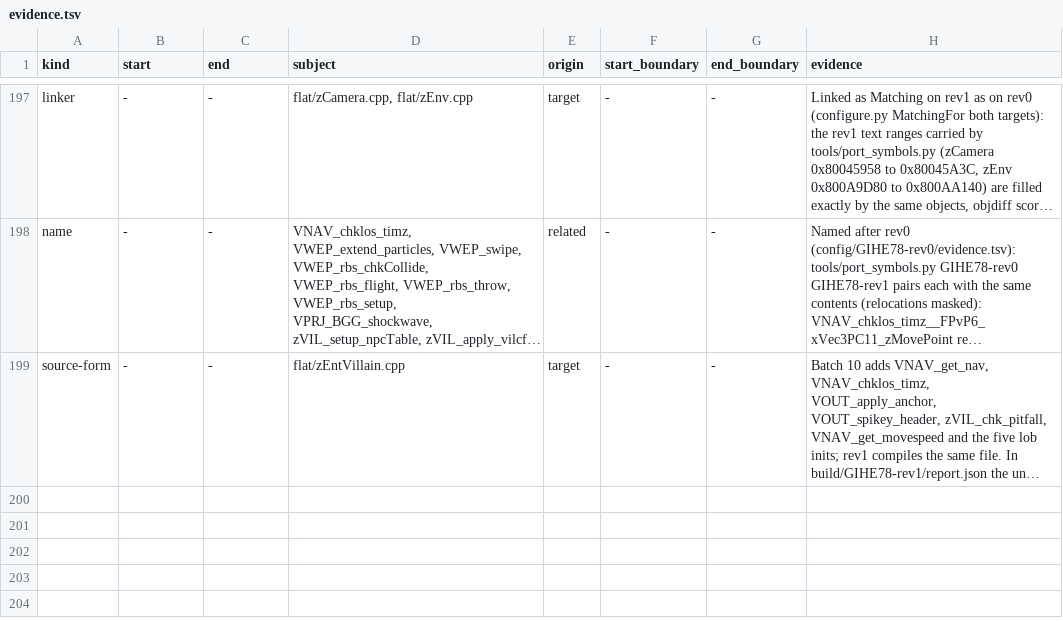
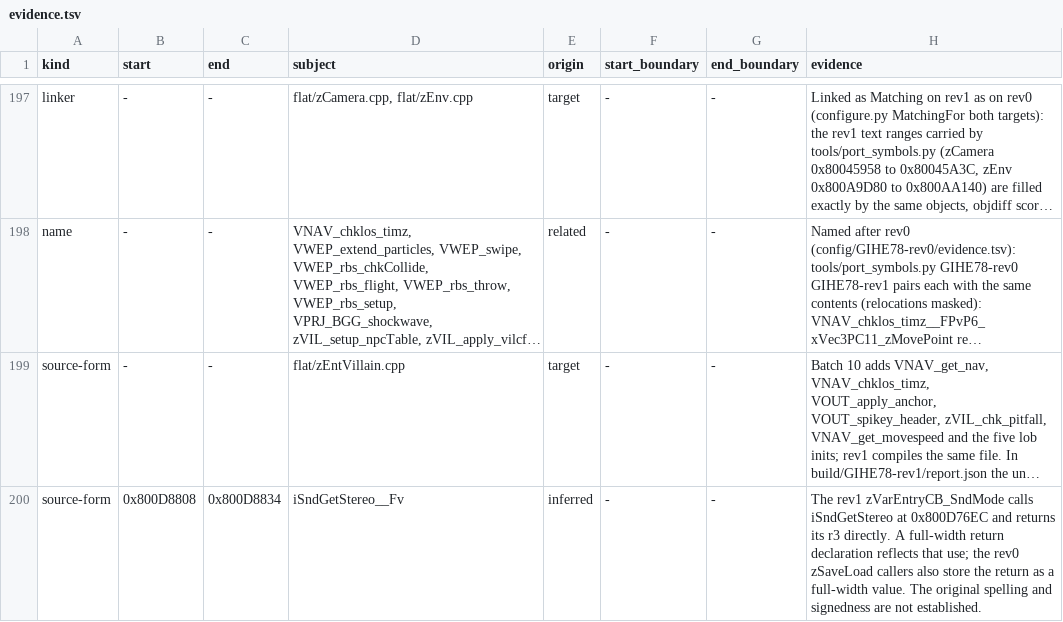
Before and after one commit to mitsevox/n100f, a TSV file: config/GIHE78-rev1/evidence.tsv, drawn as a sheet; only a part is shown, gaps mark what is left out; long unchanged cells end in …; the diff names each change by its address in the sheet, - before the commit and + after, or states it on an @@ line.

Commit message:
Record rev1 sound-mode caller evidence

```diff
--- a/config/GIHE78-rev1/evidence.tsv
+++ b/config/GIHE78-rev1/evidence.tsv
+row 200: source-form | 0x800D8808 | 0x800D8834 | iSndGetStereo__Fv | inferred | - | - | The rev1 zVarEntryCB_SndMode calls iSndGetStereo at 0x800D76EC and returns its r3 directly. A full-width return declaration reflects that use; the rev0 zSaveLoad callers also store the return as a full-width value. The original spelling and signedness are not established.
```
